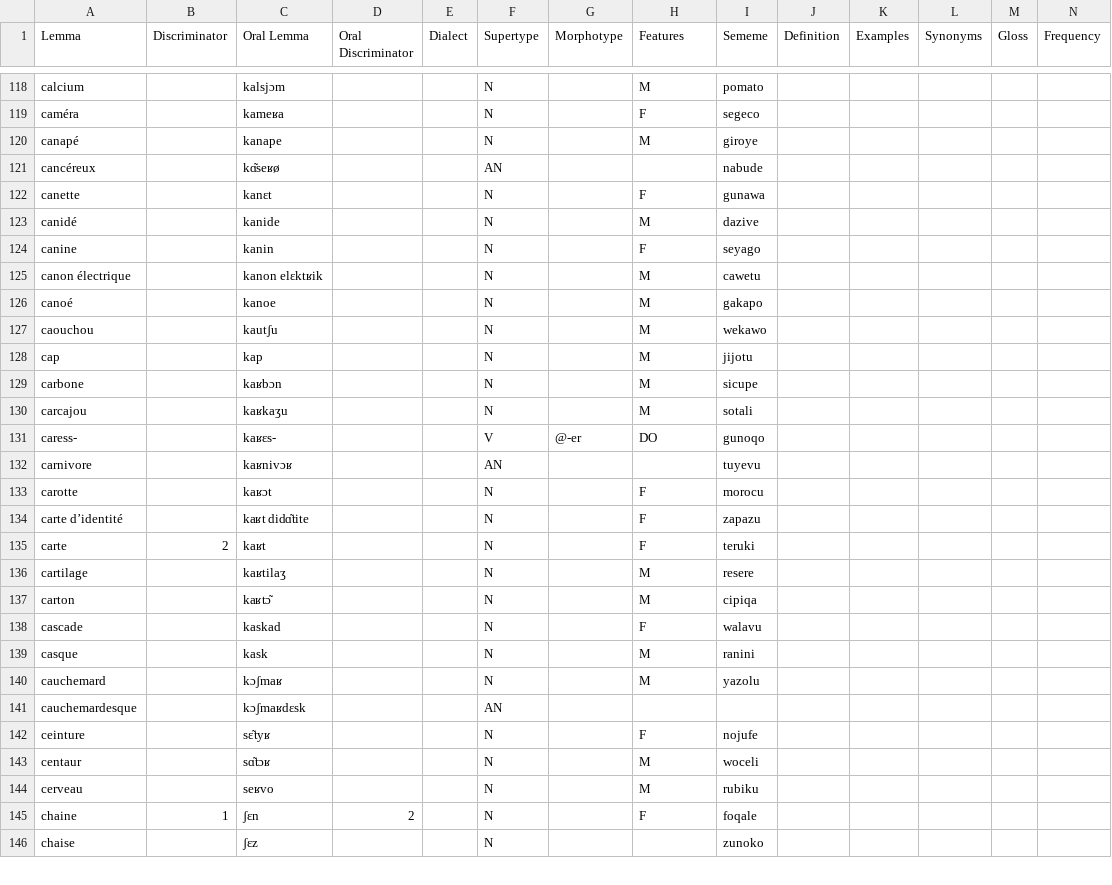
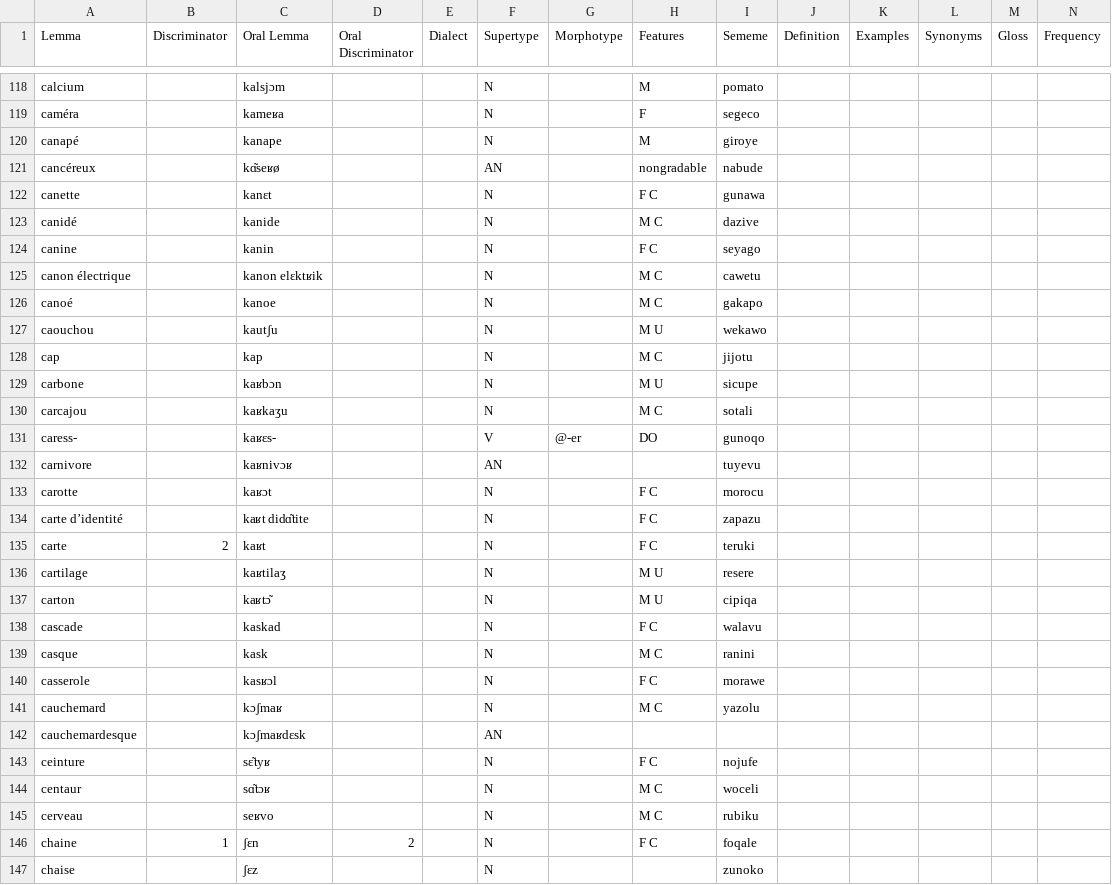
Before and after one commit to Ntsekees/Predilex, a CSV file: natlangs/fra.csv, drawn as a sheet; only a part is shown, gaps mark what is left out; addresses are those after the commit; rows hold the shown columns only; the diff covers the shown part only; the diff names each change by its address in the sheet, - before the commit and + after, or states it on an @@ line.

```diff
--- a/natlangs/fra.csv
+++ b/natlangs/fra.csv
-H121 (Features): (empty)
+H121 (Features): nongradable
-H122 (Features): F
+H122 (Features): F C
-H123 (Features): M
+H123 (Features): M C
-H124 (Features): F
+H124 (Features): F C
-H125:H126 (Features): M
+H125:H126 (Features): M C
-H127 (Features): M
+H127 (Features): M U
-H128 (Features): M
+H128 (Features): M C
-H129 (Features): M
+H129 (Features): M U
-H130 (Features): M
+H130 (Features): M C
-H133:H135 (Features): F
+H133:H135 (Features): F C
-H136:H137 (Features): M
+H136:H137 (Features): M U
-H138 (Features): F
+H138 (Features): F C
-H139 (Features): M
+H139 (Features): M C
+row 140: casserole |  | kasʁɔl |  |  | N |  | F C | morawe
-H141 (Features): M
+H141 (Features): M C
-H143 (Features): F
+H143 (Features): F C
-H144:H145 (Features): M
+H144:H145 (Features): M C
-H146 (Features): F
+H146 (Features): F C
```
Also changed, not shown: 1 added row and 25 edited cells elsewhere in this file, natlangs/eus.csv, predilex.csv.
